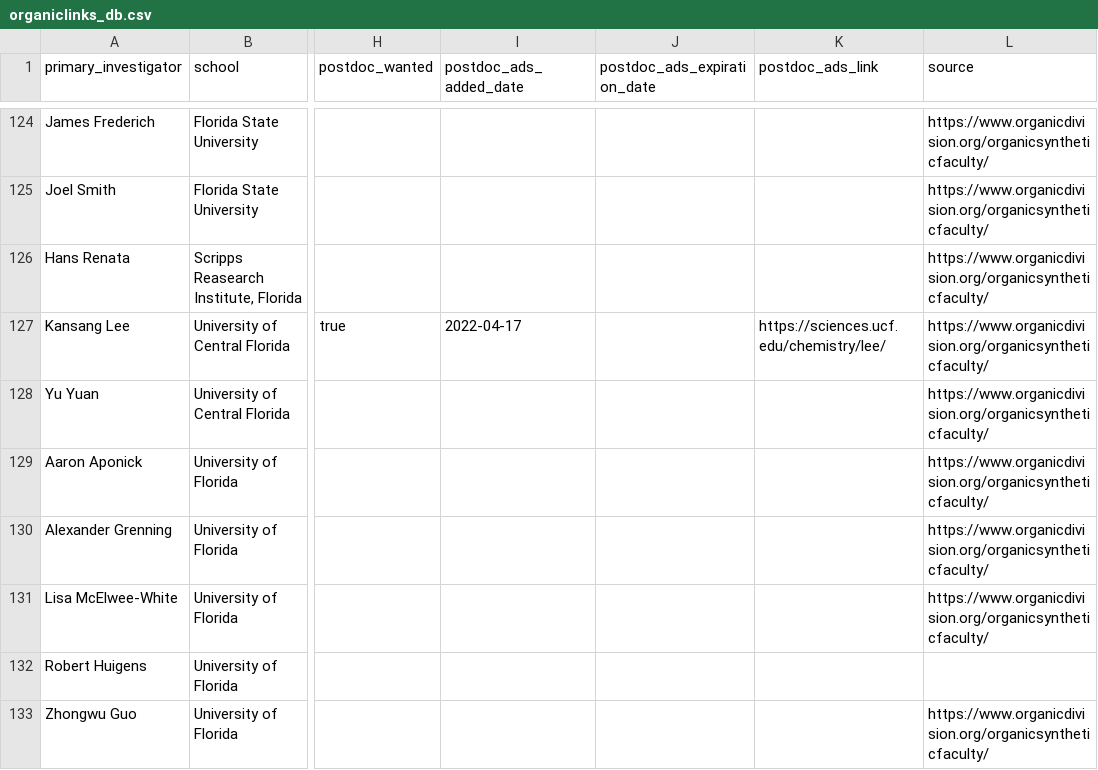
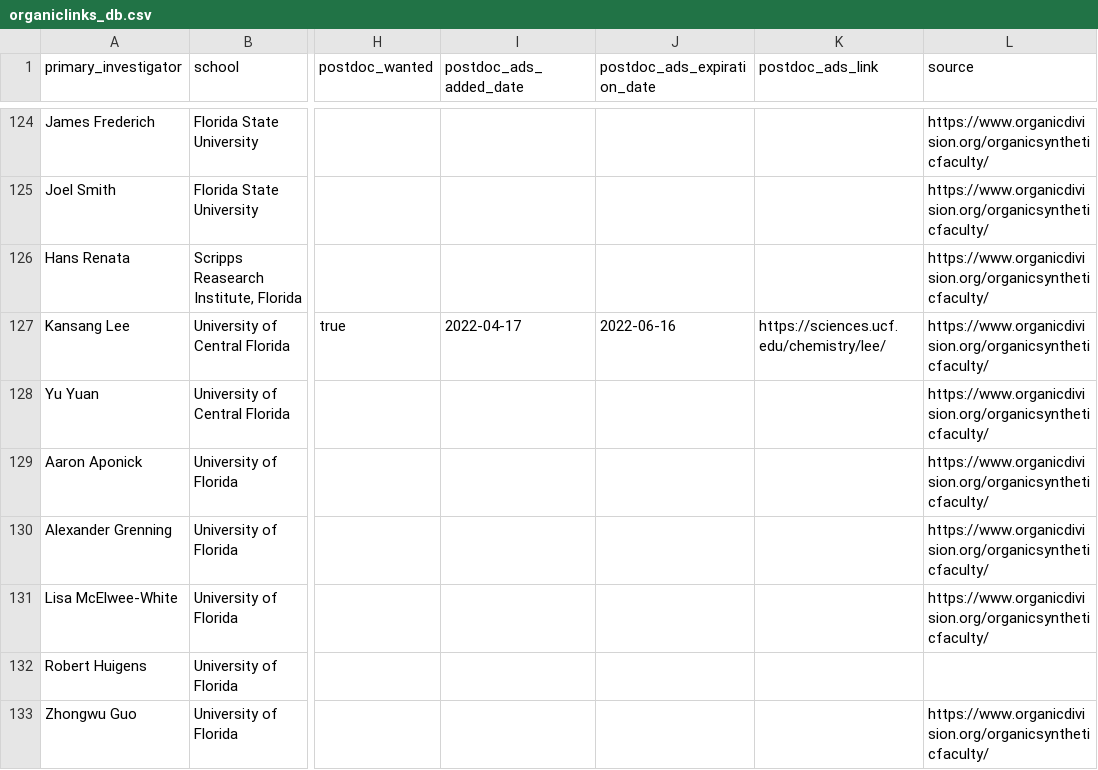
Before and after one commit to khoivan88/organiclinks-v2, a CSV file: data/organiclinks_db.csv, drawn as a sheet; only a part is shown, gaps mark what is left out; the diff names each change by its address in the sheet, - before the commit and + after, or states it on an @@ line.

Commit message:
Committing spreadsheet content on 4/17/2022: by b-myers@onu.edu Date disappeared

```diff
--- a/data/organiclinks_db.csv
+++ b/data/organiclinks_db.csv
-J127 (postdoc_ads_expiration_date): (empty)
+J127 (postdoc_ads_expiration_date): 2022-06-16
```
